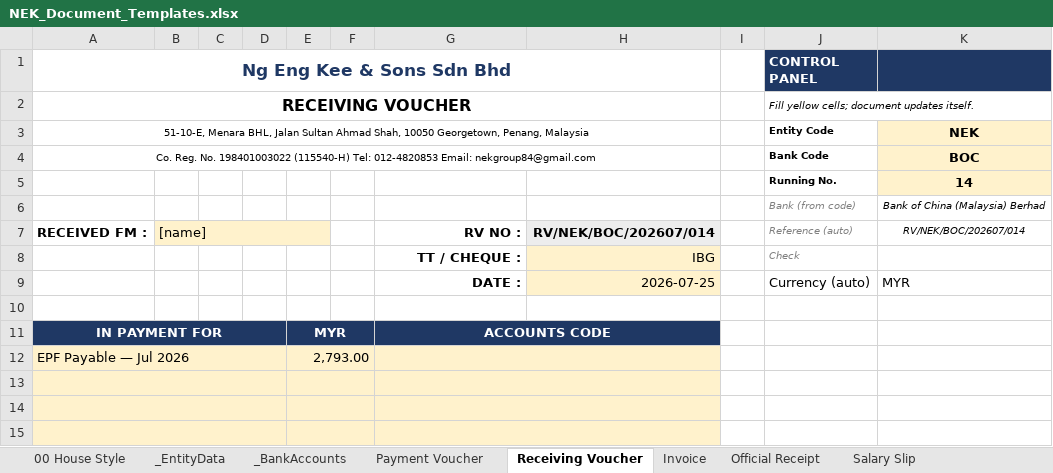
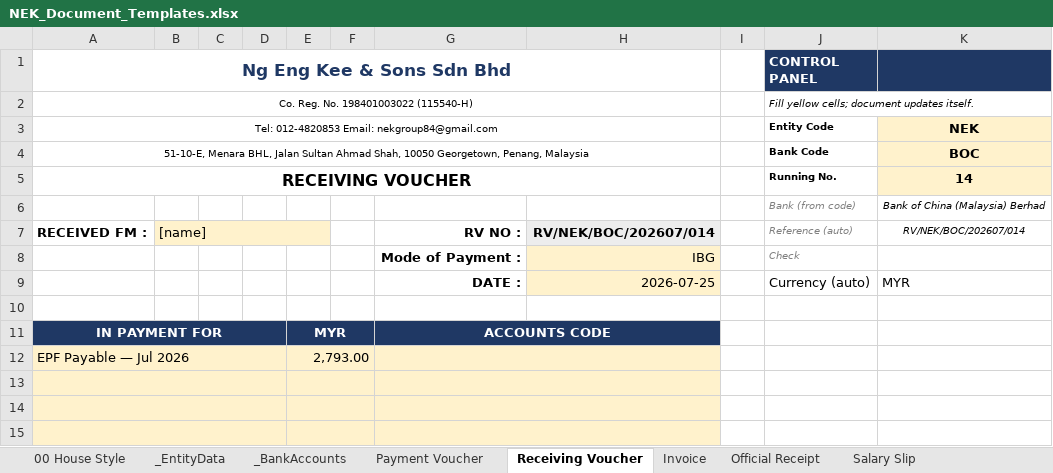
Before and after one commit to timothynhl92/nek-ops, an Excel workbook: templates/NEK_Document_Templates.xlsx, sheet Receiving Voucher, drawn as a sheet; only a part is shown; values as stored, in another font and other column widths than the file's, no borders; the diff names each change by its address in the sheet, - before the commit and + after, or states it on an @@ line.

```diff
--- a/templates/NEK_Document_Templates.xlsx (sheet Receiving Voucher)
+++ b/templates/NEK_Document_Templates.xlsx (sheet Receiving Voucher)
-A2 (Ng Eng Kee & Sons Sdn Bhd): RECEIVING VOUCHER
+A2 (Ng Eng Kee & Sons Sdn Bhd): Co. Reg. No. 198401003022 (115540-H)
-A2 bold: on
+A2 bold: off, text size: smaller
-A3 (Ng Eng Kee & Sons Sdn Bhd): 51-10-E, Menara BHL, Jalan Sultan Ahmad Shah, 10050 Georgetown, Penang, Malaysia
+A3 (Ng Eng Kee & Sons Sdn Bhd): Tel: 012-4820853 Email: nekgroup84@gmail.com
-A4 (Ng Eng Kee & Sons Sdn Bhd): Co. Reg. No. 198401003022 (115540-H) Tel: 012-4820853 Email: nekgroup84@gmail.com
+A4 (Ng Eng Kee & Sons Sdn Bhd): 51-10-E, Menara BHL, Jalan Sultan Ahmad Shah, 10050 Georgetown, Penang, Malaysia
-A5 (Ng Eng Kee & Sons Sdn Bhd): (empty)
+A5 (Ng Eng Kee & Sons Sdn Bhd): RECEIVING VOUCHER
+A5:H5 merged
-G8: TT / CHEQUE :
+G8: Mode of Payment :
```
Also changed, not shown: sheet Payment Voucher, sheet Salary Slip, sheet Invoice, sheet Official Receipt, 4 other files.
